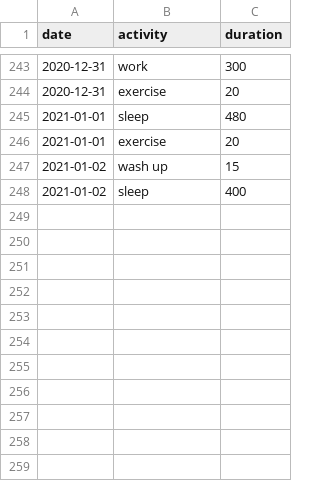
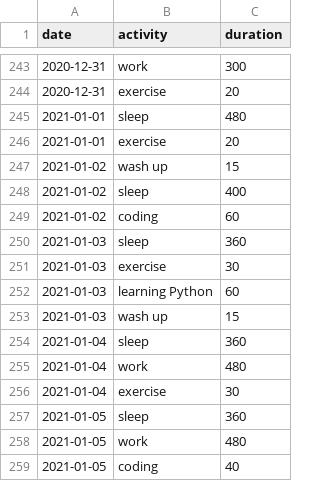
Before and after one commit to rexuru17/TimeManager, a CSV file: Aleksandar/Aleksandar.csv, drawn as a sheet; only a part is shown, gaps mark what is left out; the diff names each change by its address in the sheet, - before the commit and + after, or states it on an @@ line.

```diff
--- a/Aleksandar/Aleksandar.csv
+++ b/Aleksandar/Aleksandar.csv
+row 249: 2021-01-02 | coding | 60
+row 250: 2021-01-03 | sleep | 360
+row 251: 2021-01-03 | exercise | 30
+row 252: 2021-01-03 | learning Python | 60
+row 253: 2021-01-03 | wash up | 15
+row 254: 2021-01-04 | sleep | 360
+row 255: 2021-01-04 | work | 480
+row 256: 2021-01-04 | exercise | 30
+row 257: 2021-01-05 | sleep | 360
+row 258: 2021-01-05 | work | 480
+row 259: 2021-01-05 | coding | 40
```
Also changed, not shown: 4 other files.
